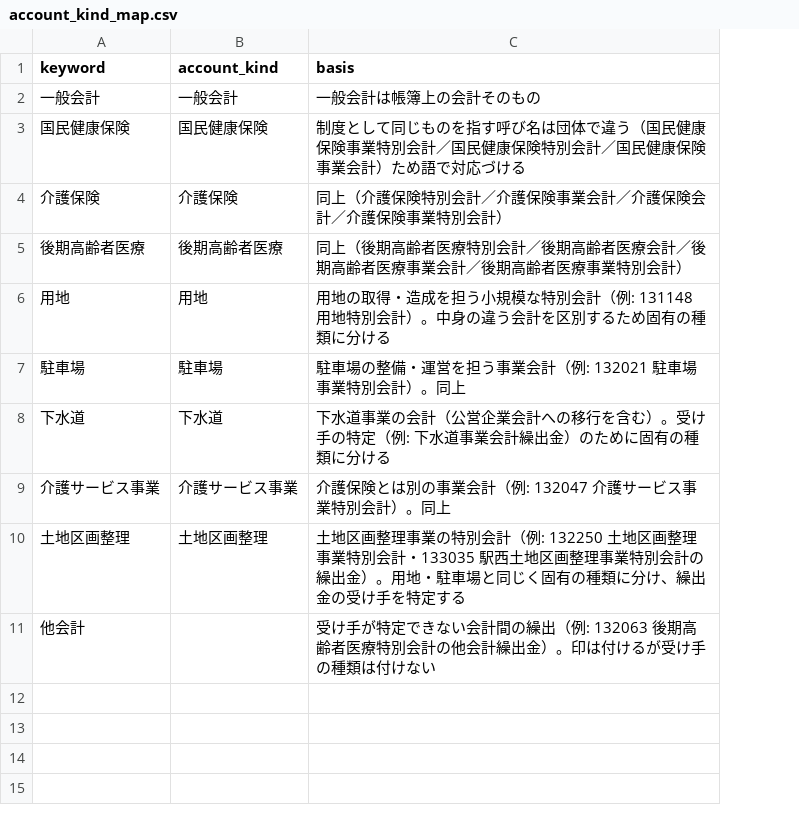
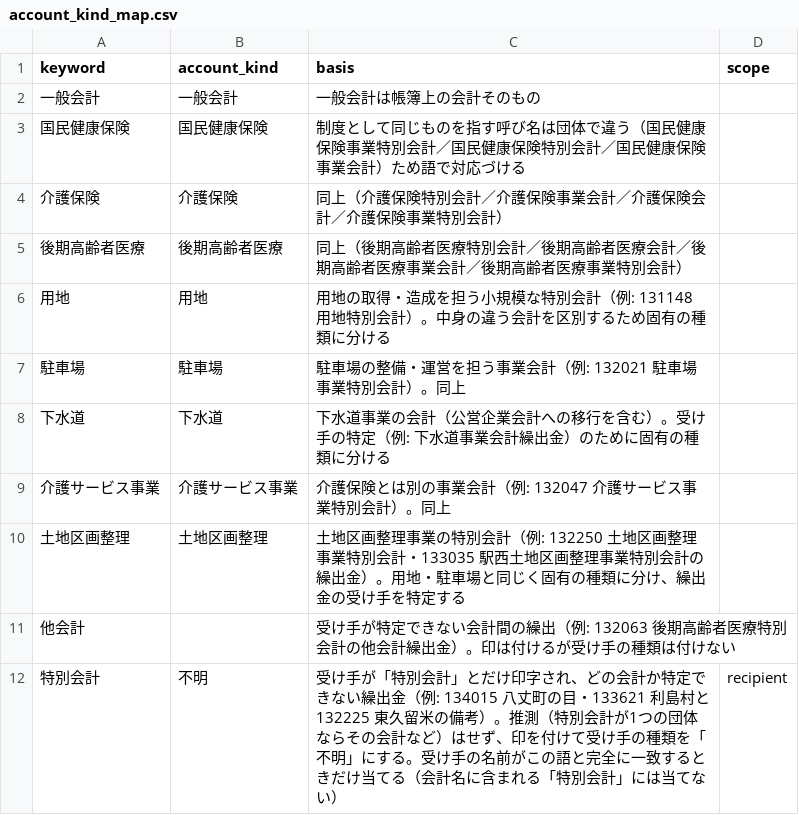
Before and after one commit to fudoki-hensansitu/fudoki, a CSV file: pipeline/dbt/seeds/fiscal/account_kind_map.csv, drawn as a sheet; the diff names each change by its address in the sheet, - before the commit and + after, or states it on an @@ line.

```diff
--- a/pipeline/dbt/seeds/fiscal/account_kind_map.csv
+++ b/pipeline/dbt/seeds/fiscal/account_kind_map.csv
+column D (scope), empty
+row 12: 特別会計 | 不明 | 受け手が「特別会計」とだけ印字され、どの会計か特定できない繰出金（例: 134015 八丈町の目・133621 利島村と132225 東久留米の備考）。推測（特別会計が1つの団体ならその会計など）はせず、印を付けて受け手の種類を「不明」にする。受け手の名前がこの語と完全に一致するときだけ当てる（会計名に含まれる「特別会計」には当てない） | recipient
```
Also changed, not shown: 7 other files.
